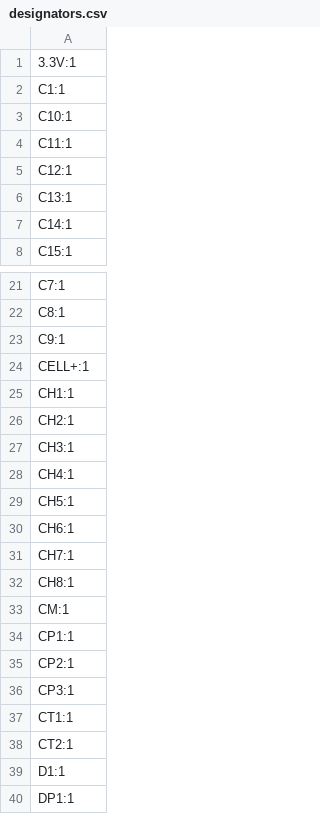
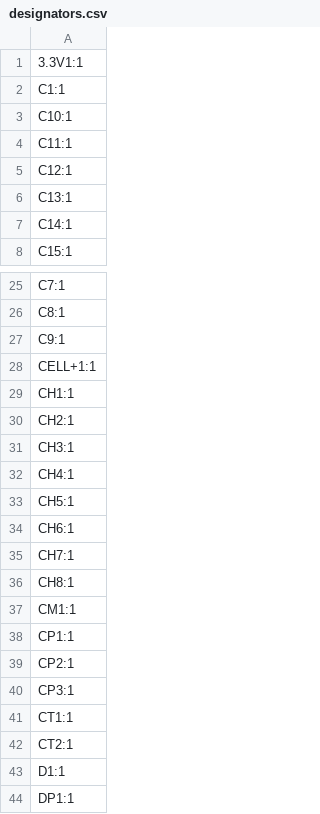
Before and after one commit to AnotherBuildCorner/Hyper_Wheel, a CSV file: PCB/Hyper_Wheel-base/production/designators.csv, drawn as a sheet; only a part is shown, gaps mark what is left out; the diff covers the shown part only.

```diff
--- a/PCB/Hyper_Wheel-base/production/designators.csv
+++ b/PCB/Hyper_Wheel-base/production/designators.csv
@@ -1,2 +1,2 @@
-3.3V:1
+3.3V1:1
 C1:1
@@ -23,3 +27,3 @@ C8:1
 C9:1
-CELL+:1
+CELL+1:1
 CH1:1
@@ -32,3 +36,3 @@ CH7:1
 CH8:1
-CM:1
+CM1:1
 CP1:1
```
Also changed, not shown: 9 added rows, 1 removed row and 2 edited cells elsewhere in this file, PCB/Hyper_Wheel-base/production/bom.csv, PCB/Hyper_Wheel-base/production/positions.csv, 12 other files.
